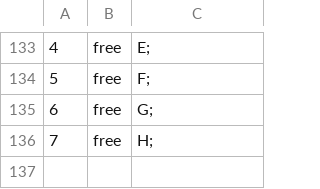
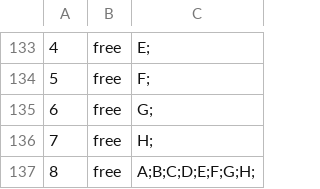
Before and after one commit to ArenaPlanning/ArenaPlanning.github.io, a CSV file: schedule copy.csv, drawn as a sheet; only a part is shown, gaps mark what is left out; the diff names each change by its address in the sheet, - before the commit and + after, or states it on an @@ line.

```diff
--- a/schedule copy.csv
+++ b/schedule copy.csv
+row 137: 8 | free | A;B;C;D;E;F;G;H;
```
Also changed, not shown: schedule.csv.
